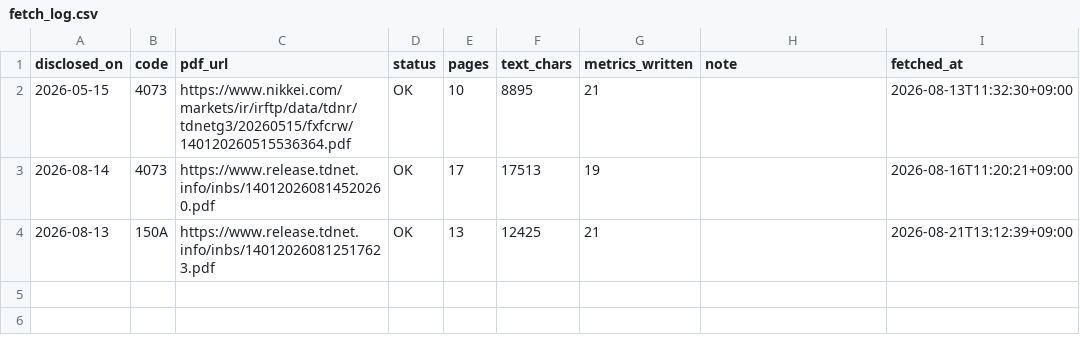
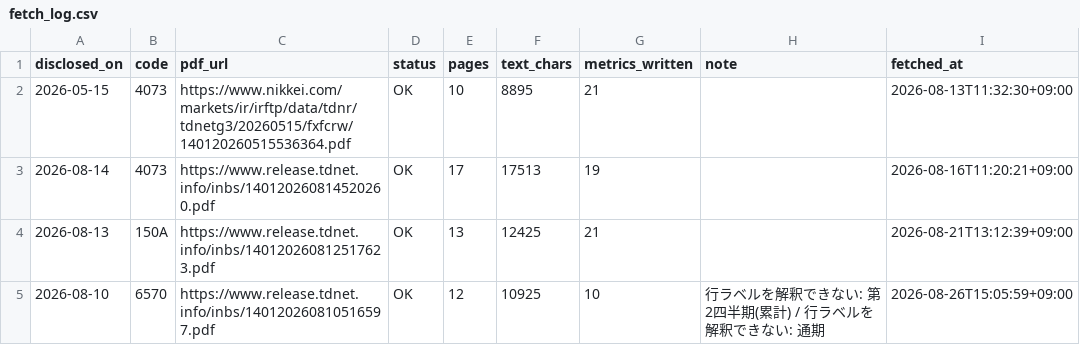
Before and after one commit to scioltoharumi/kabu-ledger, a CSV file: data/tanshin/fetch_log.csv, drawn as a sheet.

```diff
--- a/data/tanshin/fetch_log.csv
+++ b/data/tanshin/fetch_log.csv
@@ -4 +4,2 @@ disclosed_on,code,pdf_url,status,pages,text_chars,metrics_written,note,fetched_a
 2026-08-13,150A,https://www.release.tdnet.info/inbs/140120260812517623.pdf,OK,13,12425,21,,2026-08-21T13:12:39+09:00
+2026-08-10,6570,https://www.release.tdnet.info/inbs/140120260810516597.pdf,OK,12,10925,10,行ラベルを解釈できない: 第2四半期(累計) / 行ラベルを解釈できない: 通期,2026-08-26T15:05:59+09:00
```
Also changed, not shown: data/verification/fetch_log.csv, 14 other files.
